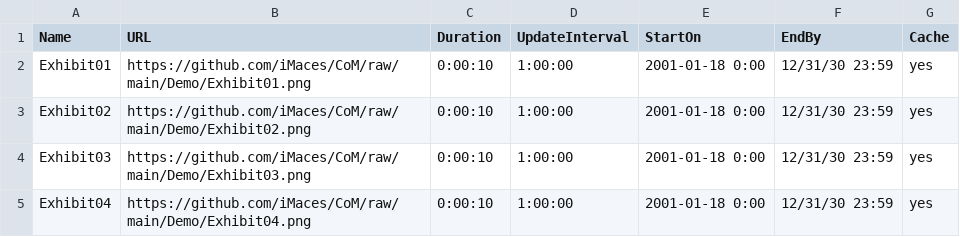
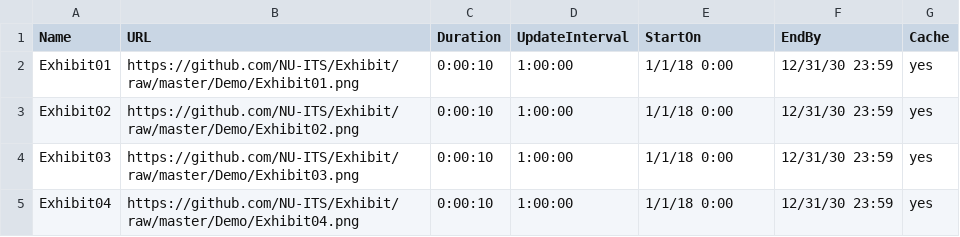
Before and after one commit to iMaces/CoM, a CSV file: Demo/Playlist.csv, drawn as a sheet.

```diff
--- a/Demo/Playlist.csv
+++ b/Demo/Playlist.csv
@@ -1,5 +1,5 @@
 Name,URL,Duration,UpdateInterval,StartOn,EndBy,Cache
-Exhibit01,https://github.com/iMaces/CoM/raw/main/Demo/Exhibit01.png,0:00:10,1:00:00,2001-01-18 0:00,12/31/30 23:59,yes
-Exhibit02,https://github.com/iMaces/CoM/raw/main/Demo/Exhibit02.png,0:00:10,1:00:00,2001-01-18 0:00,12/31/30 23:59,yes
-Exhibit03,https://github.com/iMaces/CoM/raw/main/Demo/Exhibit03.png,0:00:10,1:00:00,2001-01-18 0:00,12/31/30 23:59,yes
-Exhibit04,https://github.com/iMaces/CoM/raw/main/Demo/Exhibit04.png,0:00:10,1:00:00,2001-01-18 0:00,12/31/30 23:59,yes
+Exhibit01,https://github.com/NU-ITS/Exhibit/raw/master/Demo/Exhibit01.png,0:00:10,1:00:00,1/1/18 0:00,12/31/30 23:59,yes
+Exhibit02,https://github.com/NU-ITS/Exhibit/raw/master/Demo/Exhibit02.png,0:00:10,1:00:00,1/1/18 0:00,12/31/30 23:59,yes
+Exhibit03,https://github.com/NU-ITS/Exhibit/raw/master/Demo/Exhibit03.png,0:00:10,1:00:00,1/1/18 0:00,12/31/30 23:59,yes
+Exhibit04,https://github.com/NU-ITS/Exhibit/raw/master/Demo/Exhibit04.png,0:00:10,1:00:00,1/1/18 0:00,12/31/30 23:59,yes
```
Also changed, not shown: 2 other files.
